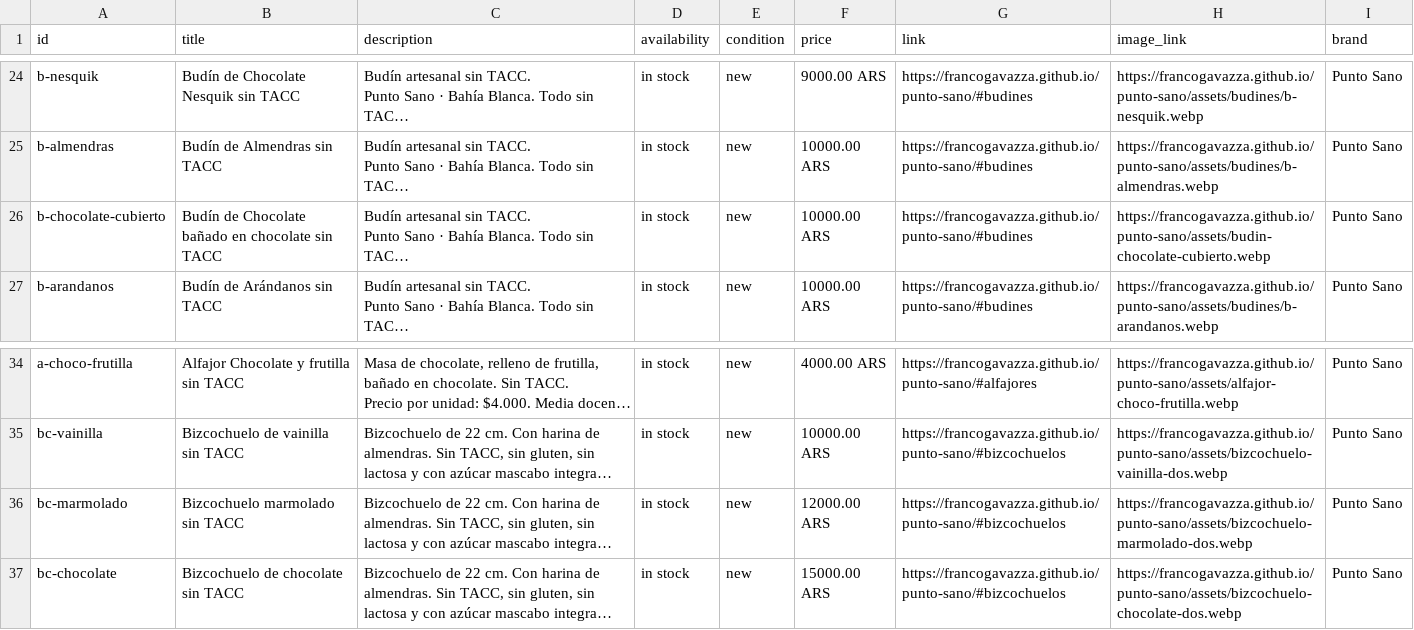
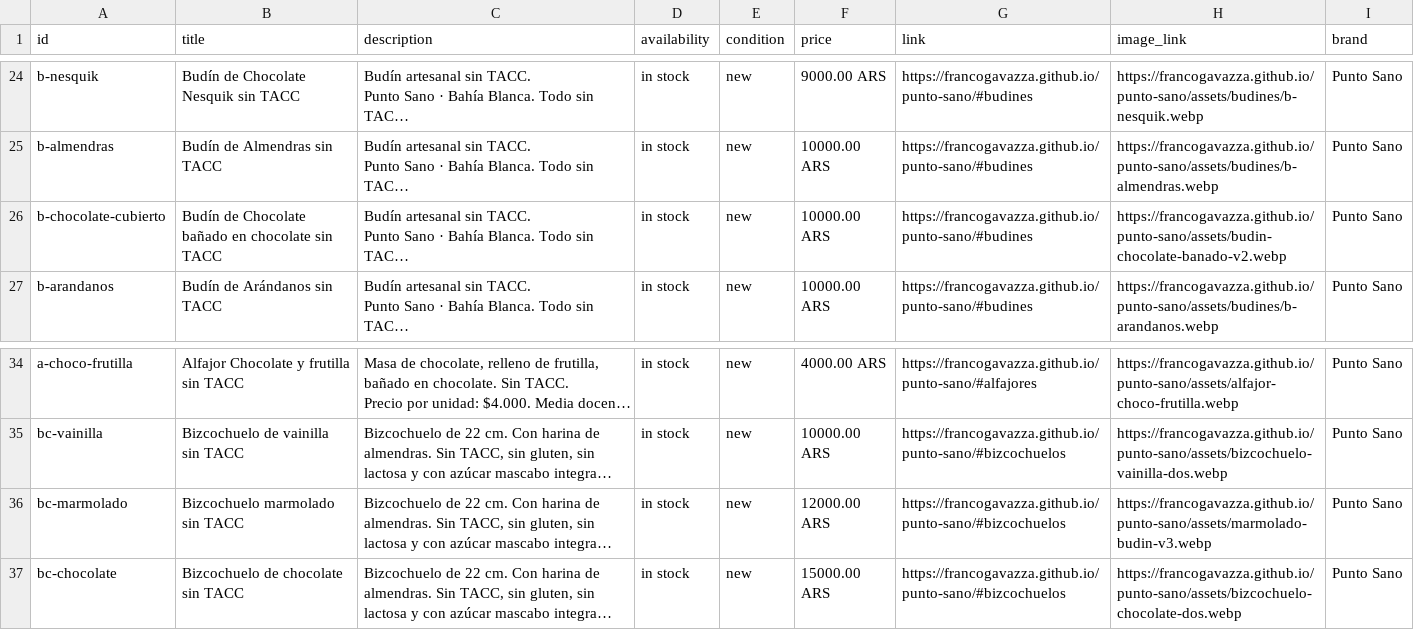
Before and after one commit to francogavazza/punto-sano, a CSV file: marketplace/catalogo-facebook.csv, drawn as a sheet; only a part is shown, gaps mark what is left out; long unchanged cells end in …; the diff names each change by its address in the sheet, - before the commit and + after, or states it on an @@ line.

```diff
--- a/marketplace/catalogo-facebook.csv
+++ b/marketplace/catalogo-facebook.csv
-H26 (image_link): https://francogavazza.github.io/punto-sano/assets/budin-chocolate-cubierto.webp
+H26 (image_link): https://francogavazza.github.io/punto-sano/assets/budin-chocolate-banado-v2.webp
-H36 (image_link): https://francogavazza.github.io/punto-sano/assets/bizcochuelo-marmolado-dos.webp
+H36 (image_link): https://francogavazza.github.io/punto-sano/assets/marmolado-budin-v3.webp
```
Also changed, not shown: 4 other files.
